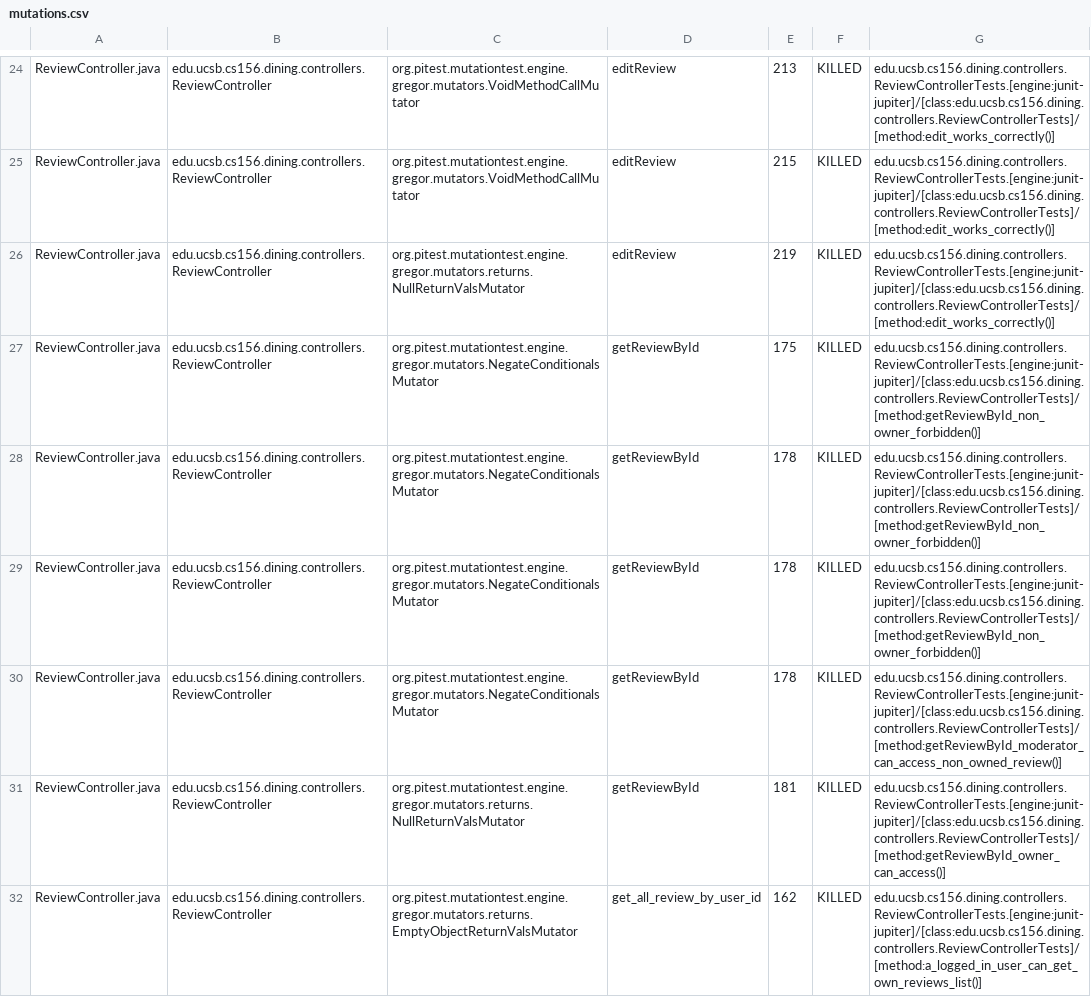
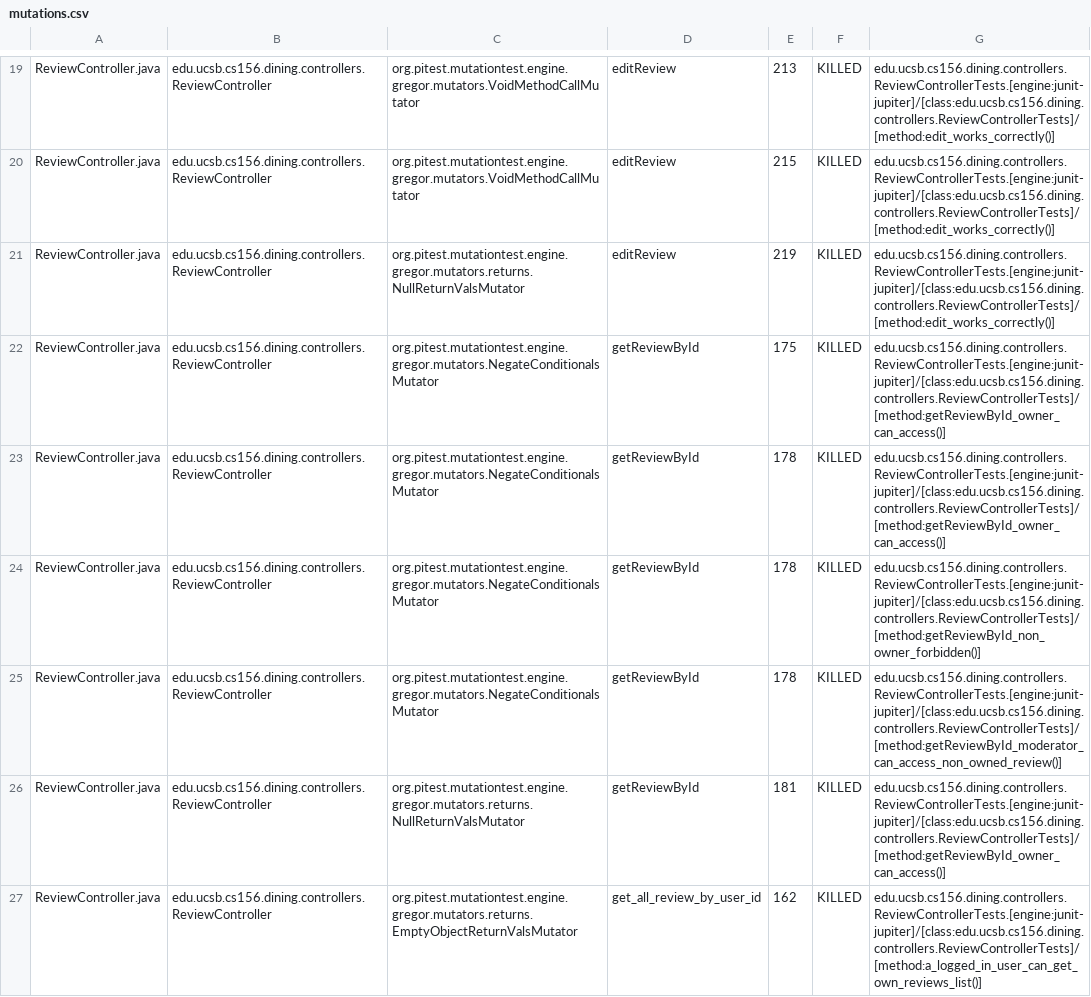
Before and after one commit to ucsb-cs156-f25/proj-dining-f25-07, a CSV file: prs/20/pitest/mutations.csv, drawn as a sheet; only a part is shown, gaps mark what is left out; the diff covers the shown part only.

Commit message:
Deploying to gh-pages from @ ucsb-cs156-f25/proj-dining-f25-07@9bf1cfb71958088146d8359f720649529f386121 🚀

```diff
--- a/prs/20/pitest/mutations.csv
+++ b/prs/20/pitest/mutations.csv
@@ -26,4 +21,4 @@ ReviewController.java,edu.ucsb.cs156.dining.controllers.ReviewController,org.pit
 ReviewController.java,edu.ucsb.cs156.dining.controllers.ReviewController,org.pitest.mutationtest.engine.gregor.mutators.returns.NullReturnValsMutator,editReview,219,KILLED,edu.ucsb.cs156.dining.controllers.ReviewControllerTests.[engine:junit-jupiter]/[class:edu.ucsb.cs156.dining.controllers.ReviewControllerTests]/[method:edit_works_correctly()]
-ReviewController.java,edu.ucsb.cs156.dining.controllers.ReviewController,org.pitest.mutationtest.engine.gregor.mutators.NegateConditionalsMutator,getReviewById,175,KILLED,edu.ucsb.cs156.dining.controllers.ReviewControllerTests.[engine:junit-jupiter]/[class:edu.ucsb.cs156.dining.controllers.ReviewControllerTests]/[method:getReviewById_non_owner_forbidden()]
-ReviewController.java,edu.ucsb.cs156.dining.controllers.ReviewController,org.pitest.mutationtest.engine.gregor.mutators.NegateConditionalsMutator,getReviewById,178,KILLED,edu.ucsb.cs156.dining.controllers.ReviewControllerTests.[engine:junit-jupiter]/[class:edu.ucsb.cs156.dining.controllers.ReviewControllerTests]/[method:getReviewById_non_owner_forbidden()]
+ReviewController.java,edu.ucsb.cs156.dining.controllers.ReviewController,org.pitest.mutationtest.engine.gregor.mutators.NegateConditionalsMutator,getReviewById,175,KILLED,edu.ucsb.cs156.dining.controllers.ReviewControllerTests.[engine:junit-jupiter]/[class:edu.ucsb.cs156.dining.controllers.ReviewControllerTests]/[method:getReviewById_owner_can_access()]
+ReviewController.java,edu.ucsb.cs156.dining.controllers.ReviewController,org.pitest.mutationtest.engine.gregor.mutators.NegateConditionalsMutator,getReviewById,178,KILLED,edu.ucsb.cs156.dining.controllers.ReviewControllerTests.[engine:junit-jupiter]/[class:edu.ucsb.cs156.dining.controllers.ReviewControllerTests]/[method:getReviewById_owner_can_access()]
 ReviewController.java,edu.ucsb.cs156.dining.controllers.ReviewController,org.pitest.mutationtest.engine.gregor.mutators.NegateConditionalsMutator,getReviewById,178,KILLED,edu.ucsb.cs156.dining.controllers.ReviewControllerTests.[engine:junit-jupiter]/[class:edu.ucsb.cs156.dining.controllers.ReviewControllerTests]/[method:getReviewById_non_owner_forbidden()]
```
Also changed, not shown: 1 added row, 1 removed row, 27 moved rows and 15 edited cells elsewhere in this file, 17 other files.
